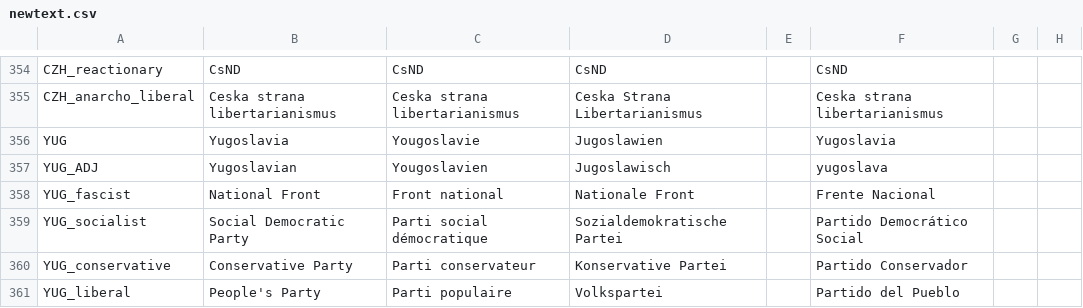
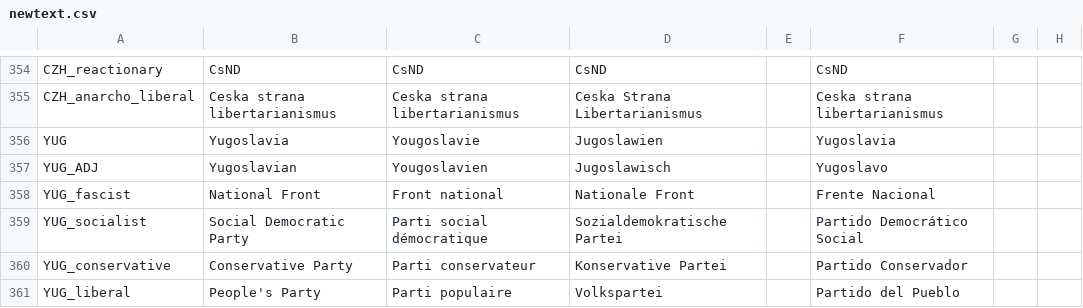
Before and after one commit to capitanwillmoran/wakracia-victoria2, a CSV file: Wakracia_2/localisation/newtext.csv, drawn as a sheet; only a part is shown, gaps mark what is left out; the diff covers the shown part only; the diff names each change by its address in the sheet, - before the commit and + after, or states it on an @@ line.

```diff
--- a/Wakracia_2/localisation/newtext.csv
+++ b/Wakracia_2/localisation/newtext.csv
-F357: yugoslava
+F357: Yugoslavo
```
Also changed, not shown: 2 added rows and 97 edited cells elsewhere in this file, Wakracia_2/localisation/0_Converter.csv, Wakracia_2/localisation/0_Events.csv, 19 other files.
